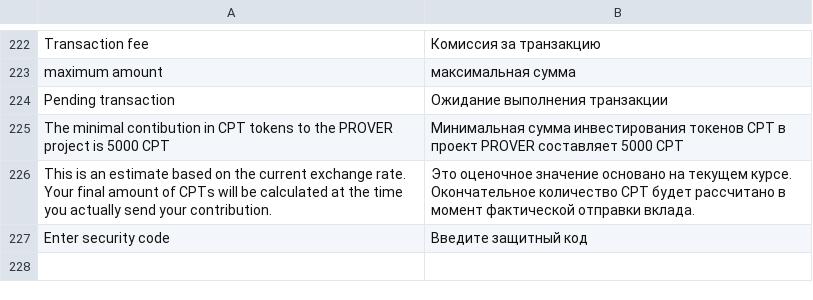
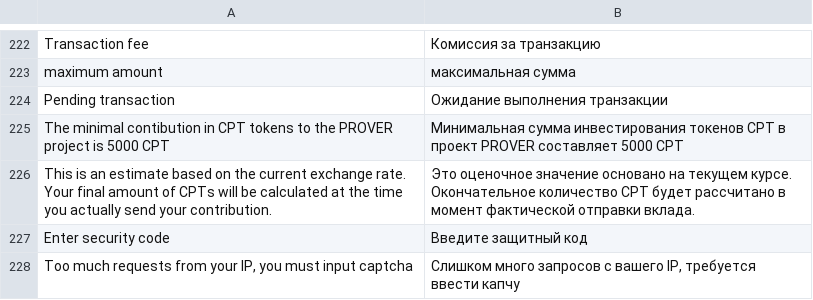
Before and after one commit to aliimran84/cryptaur-web-server, a CSV file: core/engine/translations/ru.csv, drawn as a sheet; only a part is shown, gaps mark what is left out; the diff names each change by its address in the sheet, - before the commit and + after, or states it on an @@ line.

```diff
--- a/core/engine/translations/ru.csv
+++ b/core/engine/translations/ru.csv
+row 228: Too much requests from your IP, you must input captcha | Слишком много запросов с вашего IP, требуется ввести капчу
```
Also changed, not shown: core/engine/translations/en.csv, 4 other files.
